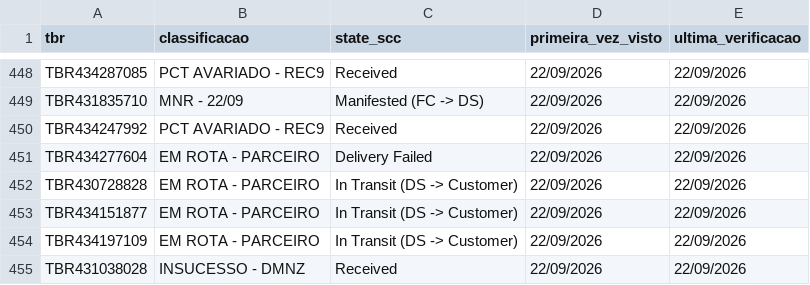
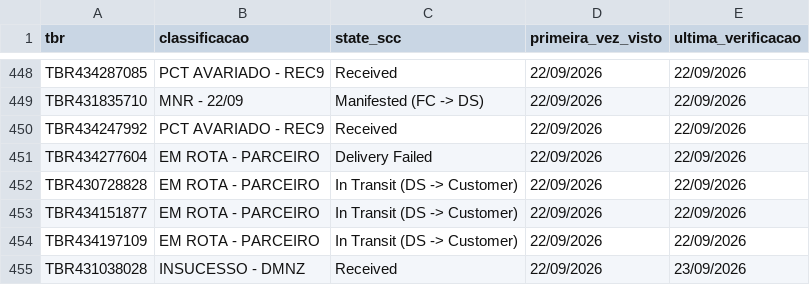
Before and after one commit to samuelgcomercial-tech/painel-operacao-dmnz-amxl, a CSV file: dados_nodes/LRN9/historico_scc_analise.csv, drawn as a sheet; only a part is shown, gaps mark what is left out.

Commit message:
Atualiza State Finalizador de 1 TBR(s)

```diff
--- a/dados_nodes/LRN9/historico_scc_analise.csv
+++ b/dados_nodes/LRN9/historico_scc_analise.csv
@@ -454,2 +454,2 @@ TBR434151877,EM ROTA - PARCEIRO,In Transit (DS -> Customer),22/09/2026,22/09/202
 TBR434197109,EM ROTA - PARCEIRO,In Transit (DS -> Customer),22/09/2026,22/09/2026
-TBR431038028,INSUCESSO - DMNZ,Received,22/09/2026,22/09/2026
+TBR431038028,INSUCESSO - DMNZ,Received,22/09/2026,23/09/2026
```
